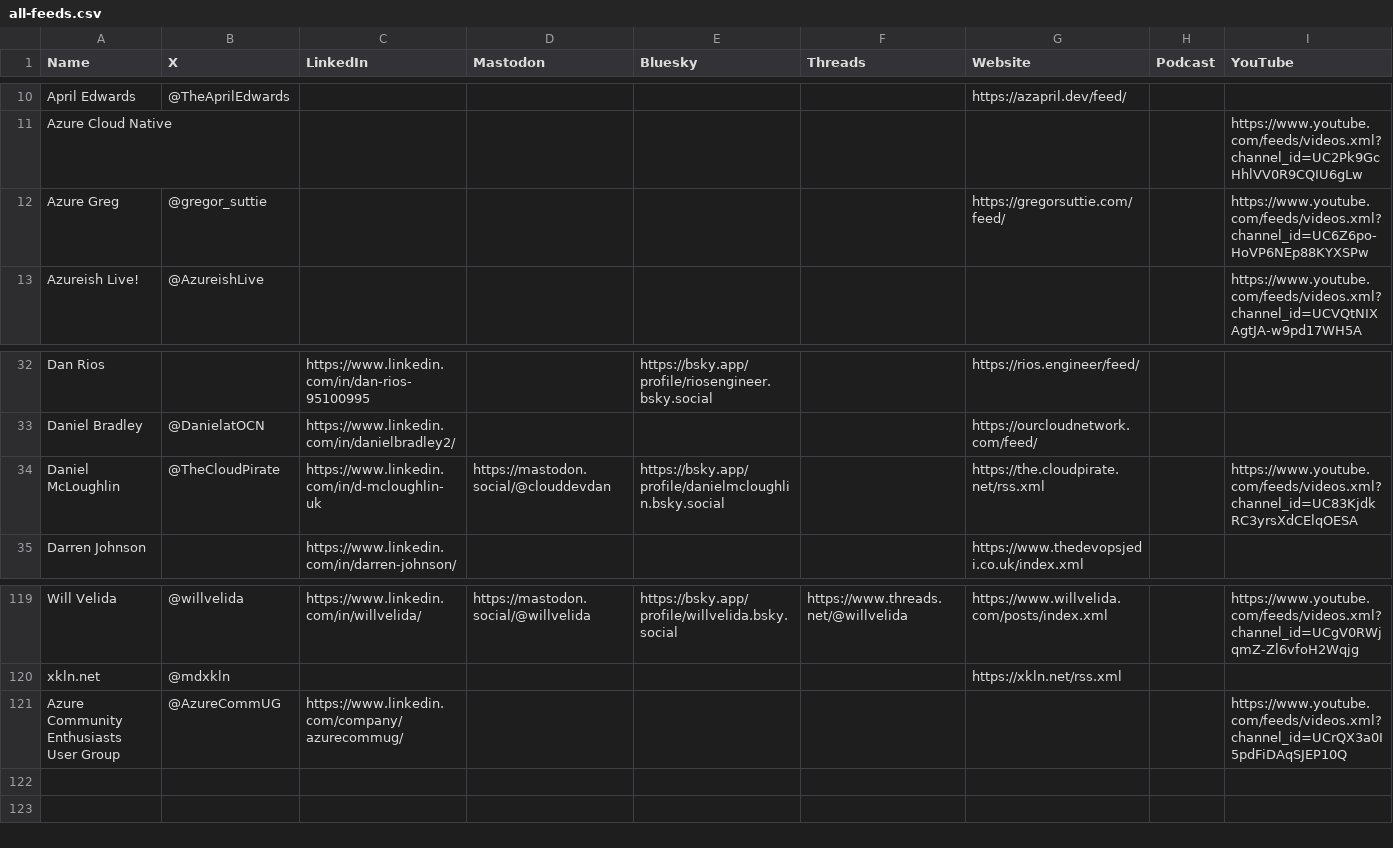
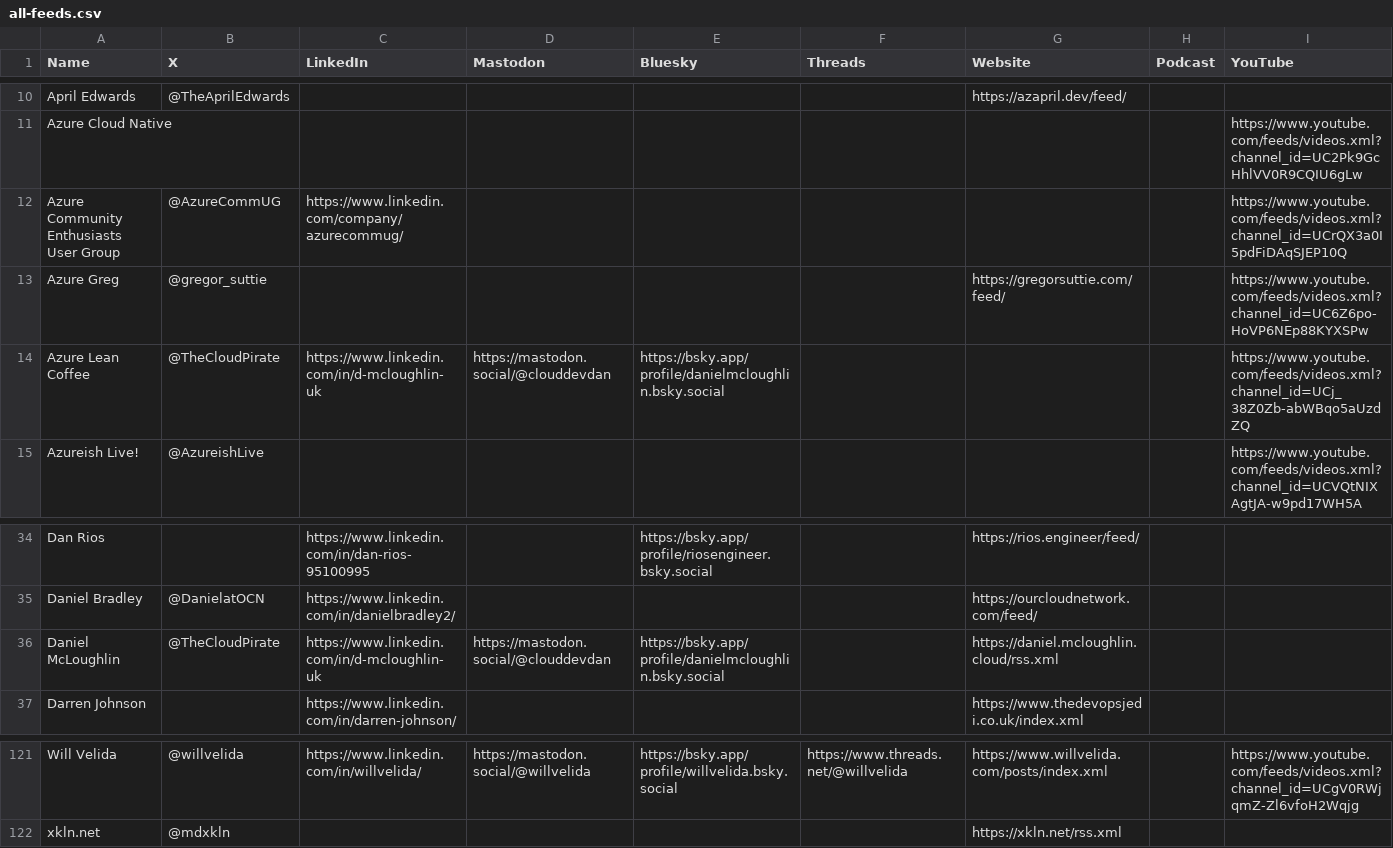
Before and after one commit to CloudDevDan/TheCloudPirate-Feeds, a CSV file: all-feeds.csv, drawn as a sheet; only a part is shown, gaps mark what is left out.

Commit message:
Dan Mc updates + tidy up

```diff
--- a/all-feeds.csv
+++ b/all-feeds.csv
@@ -11,3 +11,5 @@ April Edwards,@TheAprilEdwards,,,,,https://azapril.dev/feed/,,
 Azure Cloud Native,,,,,,,,https://www.youtube.com/feeds/videos.xml?channel_id=UC2Pk9GcHhlVV0R9CQIU6gLw
+Azure Community Enthusiasts User Group,@AzureCommUG,https://www.linkedin.com/company/azurecommug/,,,,,,https://www.youtube.com/feeds/videos.xml?channel_id=UCrQX3a0I5pdFiDAqSJEP10Q
 Azure Greg,@gregor_suttie,,,,,https://gregorsuttie.com/feed/,,https://www.youtube.com/feeds/videos.xml?channel_id=UC6Z6po-HoVP6NEp88KYXSPw
+Azure Lean Coffee,@TheCloudPirate,https://www.linkedin.com/in/d-mcloughlin-uk,https://mastodon.social/@clouddevdan,https://bsky.app/profile/danielmcloughlin.bsky.social,,,,https://www.youtube.com/feeds/videos.xml?channel_id=UCj_38Z0Zb-abWBqo5aUzdZQ
 Azureish Live!,@AzureishLive,,,,,,,https://www.youtube.com/feeds/videos.xml?channel_id=UCVQtNIXAgtJA-w9pd17WH5A
@@ -33,3 +35,3 @@ Dan Rios,,https://www.linkedin.com/in/dan-rios-95100995,,https://bsky.app/profil
 Daniel Bradley,@DanielatOCN,https://www.linkedin.com/in/danielbradley2/,,,,https://ourcloudnetwork.com/feed/,,
-Daniel McLoughlin,@TheCloudPirate,https://www.linkedin.com/in/d-mcloughlin-uk,https://mastodon.social/@clouddevdan,https://bsky.app/profile/danielmcloughlin.bsky.social,,https://the.cloudpirate.net/rss.xml,,https://www.youtube.com/feeds/videos.xml?channel_id=UC83KjdkRC3yrsXdCElqOESA
+Daniel McLoughlin,@TheCloudPirate,https://www.linkedin.com/in/d-mcloughlin-uk,https://mastodon.social/@clouddevdan,https://bsky.app/profile/danielmcloughlin.bsky.social,,https://daniel.mcloughlin.cloud/rss.xml,,
 Darren Johnson,,https://www.linkedin.com/in/darren-johnson/,,,,https://www.thedevopsjedi.co.uk/index.xml,,
@@ -120,2 +122 @@ Will Velida,@willvelida,https://www.linkedin.com/in/willvelida/,https://mastodon
 xkln.net,@mdxkln,,,,,https://xkln.net/rss.xml,,
-Azure Community Enthusiasts User Group,@AzureCommUG,https://www.linkedin.com/company/azurecommug/,,,,,,https://www.youtube.com/feeds/videos.xml?channel_id=UCrQX3a0I5pdFiDAqSJEP10Q
```
